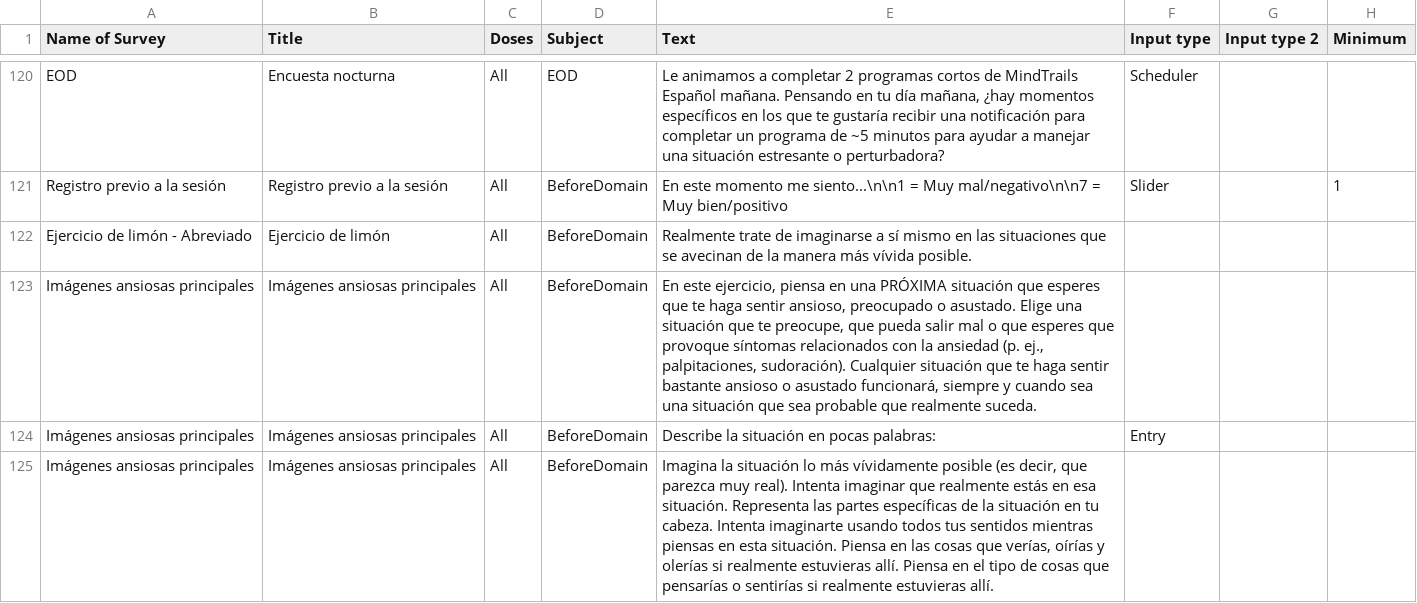
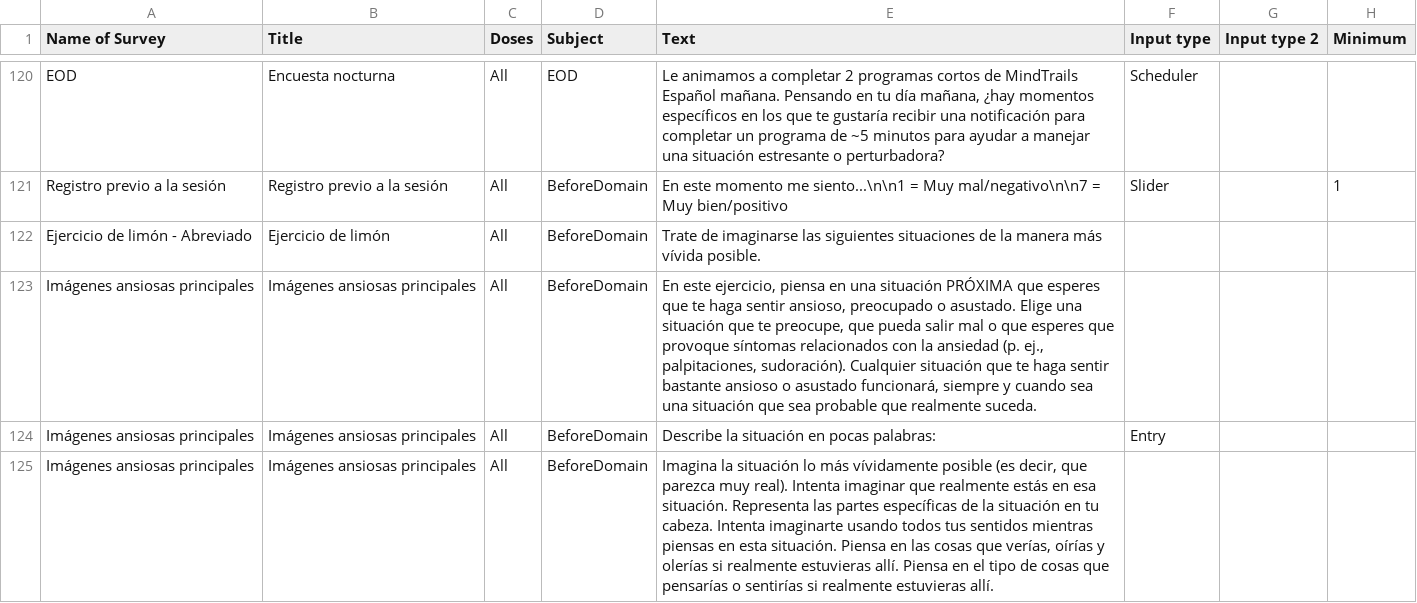
Before and after one commit to TeachmanLab/mindtrails_spanish, a CSV file: make/CSV/MTSpanish_survey_questions.csv, drawn as a sheet; only a part is shown, gaps mark what is left out; the diff names each change by its address in the sheet, - before the commit and + after, or states it on an @@ line.

Commit message:
Edits to wording of spanish translations

```diff
--- a/make/CSV/MTSpanish_survey_questions.csv
+++ b/make/CSV/MTSpanish_survey_questions.csv
-E122 (Text): Realmente trate de imaginarse a sí mismo en las situaciones que se avecinan de la…
+E122 (Text): Trate de imaginarse las siguientes situaciones de la…
-E123 (Text): …en una PRÓXIMA situación que esperes…
+E123 (Text): …en una situación PRÓXIMA que esperes…
```
